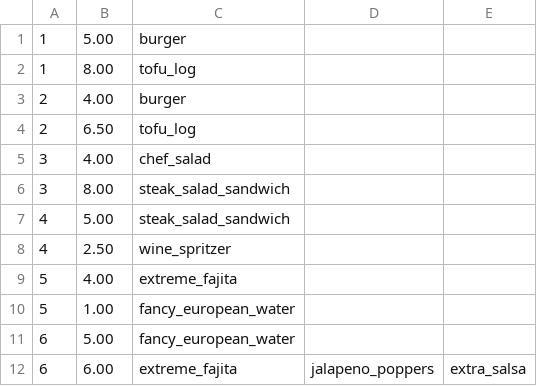
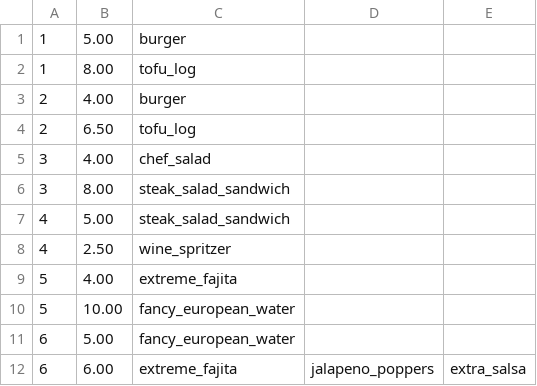
Before and after one commit to prasanth27/RestaurantPuzzle, a CSV file: sample_data.csv, drawn as a sheet.

```diff
--- a/sample_data.csv
+++ b/sample_data.csv
@@ -9,3 +9,3 @@
 5, 4.00, extreme_fajita
-5, 1.00, fancy_european_water
+5, 10.00, fancy_european_water
 6, 5.00, fancy_european_water
```
Also changed, not shown: 6 other files.
